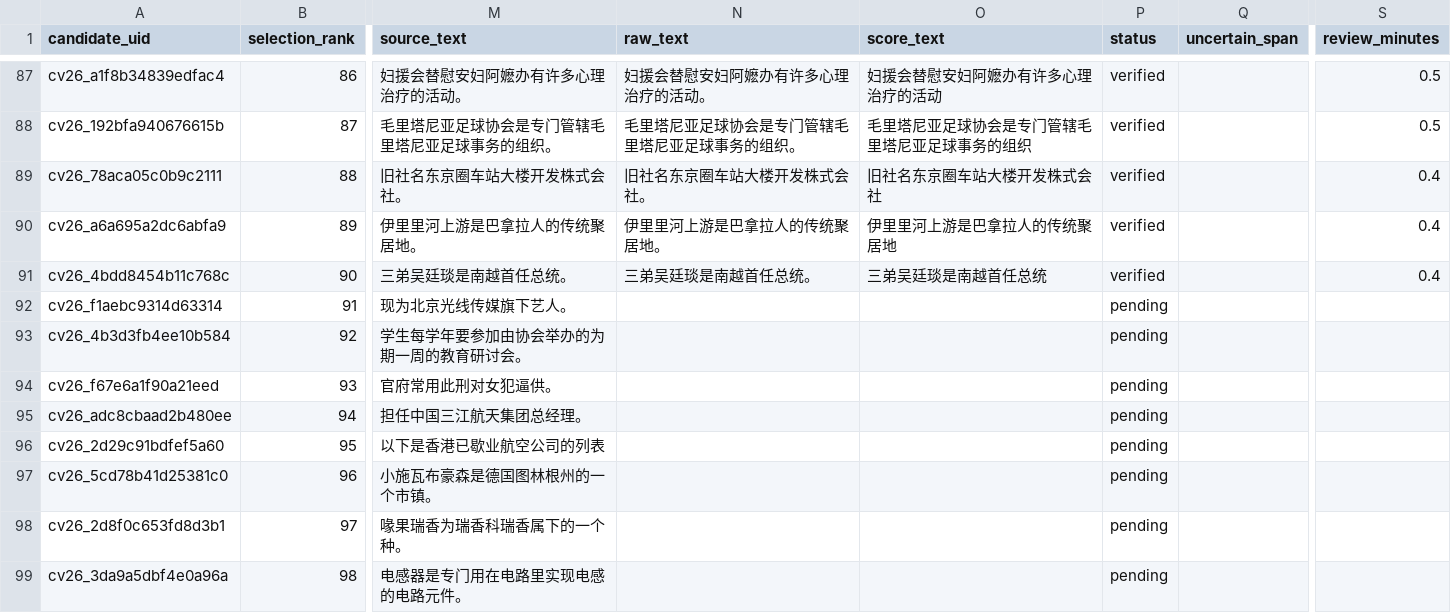
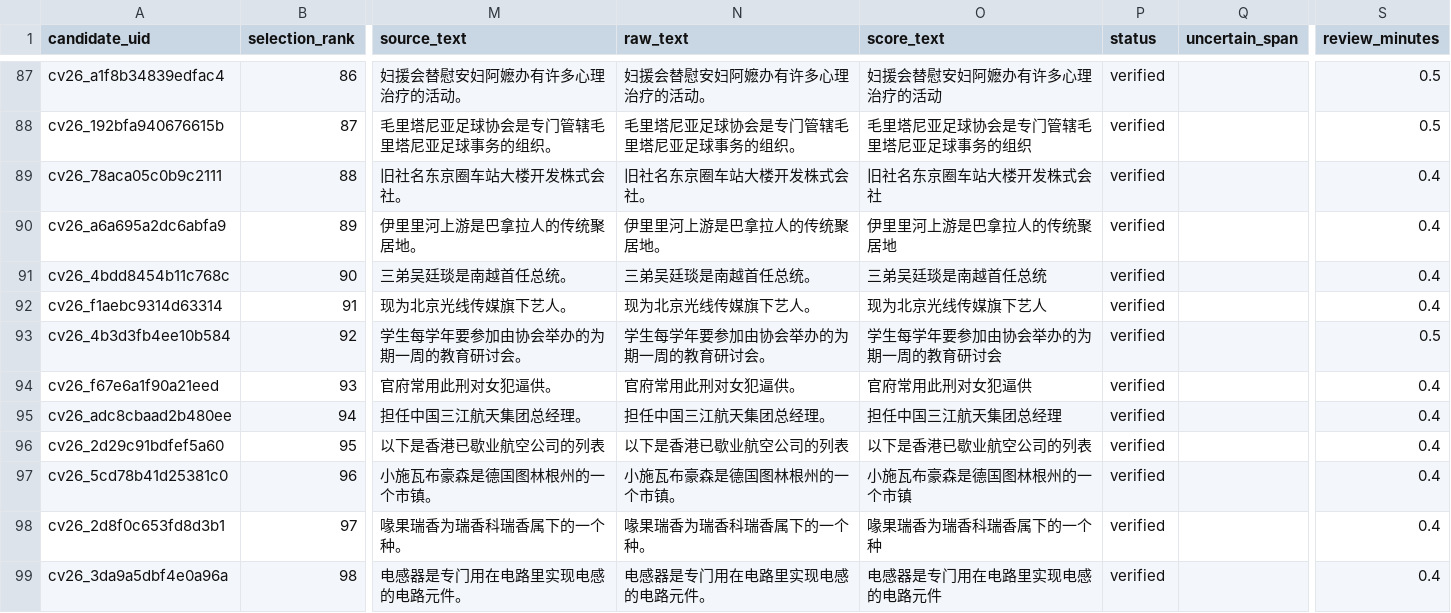
Before and after one commit to fallwind1/speech-ai-learning, a CSV file: metadata/test_candidates.csv, drawn as a sheet; only a part is shown, gaps mark what is left out; the diff covers the shown part only; the diff names each change by its address in the sheet, - before the commit and + after, or states it on an @@ line.

```diff
--- a/metadata/test_candidates.csv
+++ b/metadata/test_candidates.csv
-N92 (raw_text): (empty)
+N92 (raw_text): 现为北京光线传媒旗下艺人。
-O92 (score_text): (empty)
+O92 (score_text): 现为北京光线传媒旗下艺人
-P92:P99 (status): pending
+P92:P99 (status): verified
-S92 (review_minutes): (empty)
+S92 (review_minutes): 0.4
-N93 (raw_text): (empty)
+N93 (raw_text): 学生每学年要参加由协会举办的为期一周的教育研讨会。
-O93 (score_text): (empty)
+O93 (score_text): 学生每学年要参加由协会举办的为期一周的教育研讨会
-S93 (review_minutes): (empty)
+S93 (review_minutes): 0.5
-N94 (raw_text): (empty)
+N94 (raw_text): 官府常用此刑对女犯逼供。
-O94 (score_text): (empty)
+O94 (score_text): 官府常用此刑对女犯逼供
-S94:S99 (review_minutes): (empty)
+S94:S99 (review_minutes): 0.4
-N95 (raw_text): (empty)
+N95 (raw_text): 担任中国三江航天集团总经理。
-O95 (score_text): (empty)
+O95 (score_text): 担任中国三江航天集团总经理
-N96 (raw_text): (empty)
+N96 (raw_text): 以下是香港已歇业航空公司的列表
-O96 (score_text): (empty)
+O96 (score_text): 以下是香港已歇业航空公司的列表
-N97 (raw_text): (empty)
+N97 (raw_text): 小施瓦布豪森是德国图林根州的一个市镇。
-O97 (score_text): (empty)
+O97 (score_text): 小施瓦布豪森是德国图林根州的一个市镇
-N98 (raw_text): (empty)
+N98 (raw_text): 喙果瑞香为瑞香科瑞香属下的一个种。
-O98 (score_text): (empty)
+O98 (score_text): 喙果瑞香为瑞香科瑞香属下的一个种
-N99 (raw_text): (empty)
+N99 (raw_text): 电感器是专门用在电路里实现电感的电路元件。
-O99 (score_text): (empty)
+O99 (score_text): 电感器是专门用在电路里实现电感的电路元件
```
Also changed, not shown: 41 edited cells elsewhere in this file, 5 other files.
